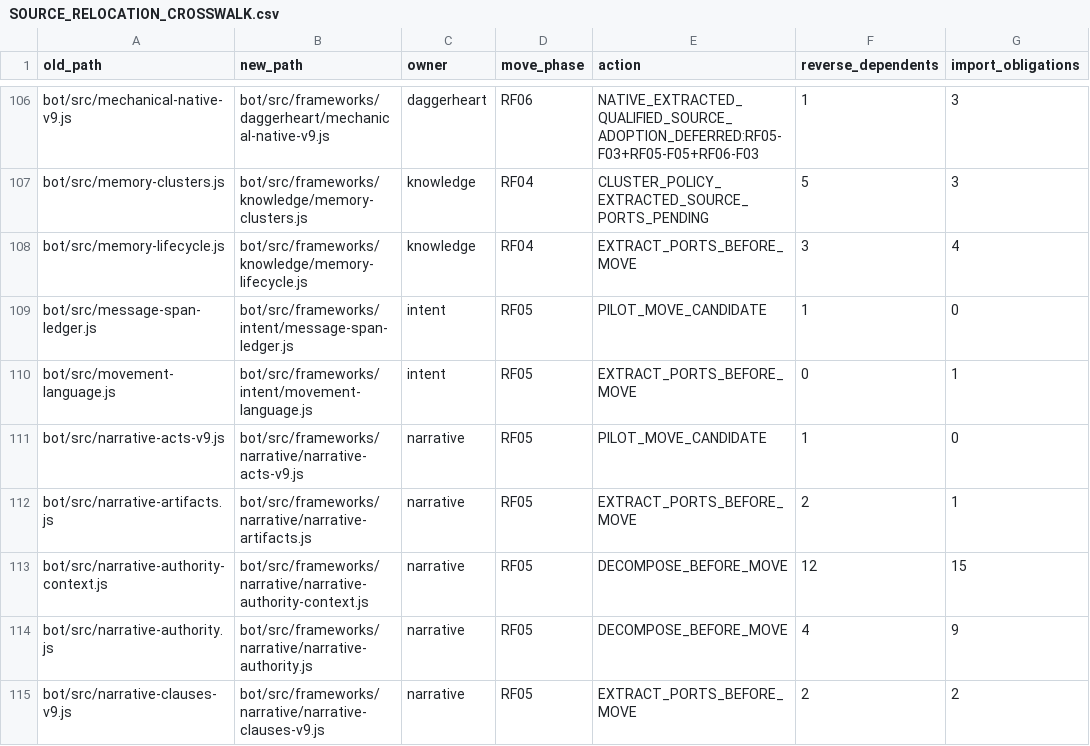
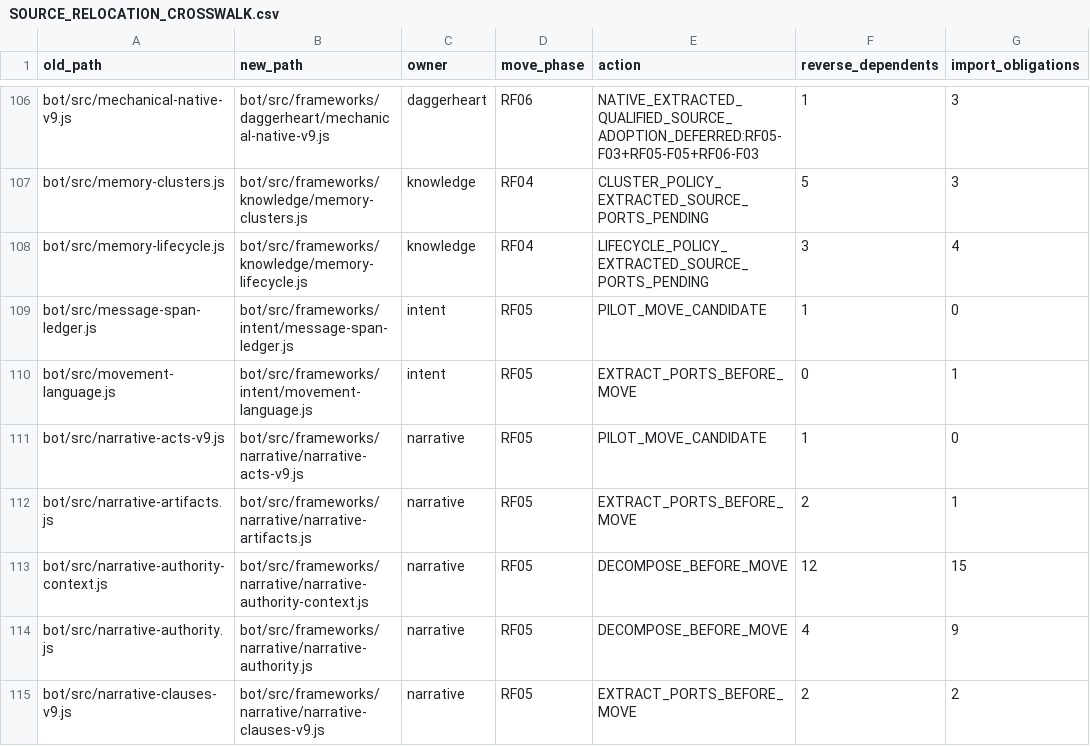
Before and after one commit to KeshireTheChaotic/Veiled_City, a CSV file: docs/Implementation_Plans/Framework_Refactor/SOURCE_RELOCATION_CROSSWALK.csv, drawn as a sheet; only a part is shown, gaps mark what is left out.

Commit message:
RF04-F03 isolate scoped memory identity and revision lifecycle

```diff
--- a/docs/Implementation_Plans/Framework_Refactor/SOURCE_RELOCATION_CROSSWALK.csv
+++ b/docs/Implementation_Plans/Framework_Refactor/SOURCE_RELOCATION_CROSSWALK.csv
@@ -107,3 +107,3 @@ old_path,new_path,owner,move_phase,action,reverse_dependents,import_obligations
 "bot/src/memory-clusters.js","bot/src/frameworks/knowledge/memory-clusters.js","knowledge","RF04","CLUSTER_POLICY_EXTRACTED_SOURCE_PORTS_PENDING","5","3"
-"bot/src/memory-lifecycle.js","bot/src/frameworks/knowledge/memory-lifecycle.js","knowledge","RF04","EXTRACT_PORTS_BEFORE_MOVE","3","4"
+"bot/src/memory-lifecycle.js","bot/src/frameworks/knowledge/memory-lifecycle.js","knowledge","RF04","LIFECYCLE_POLICY_EXTRACTED_SOURCE_PORTS_PENDING","3","4"
 "bot/src/message-span-ledger.js","bot/src/frameworks/intent/message-span-ledger.js","intent","RF05","PILOT_MOVE_CANDIDATE","1","0"
```
Also changed, not shown: 15 other files.
